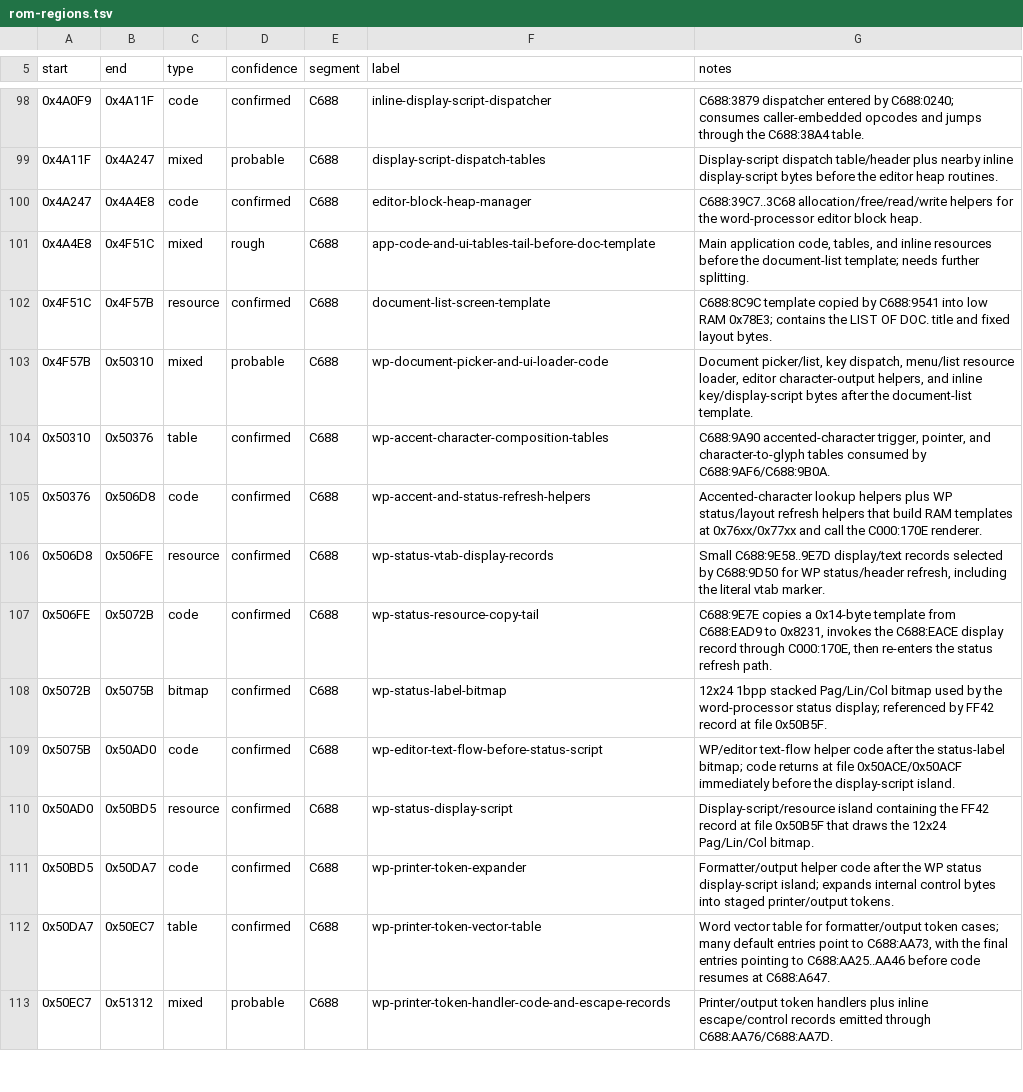
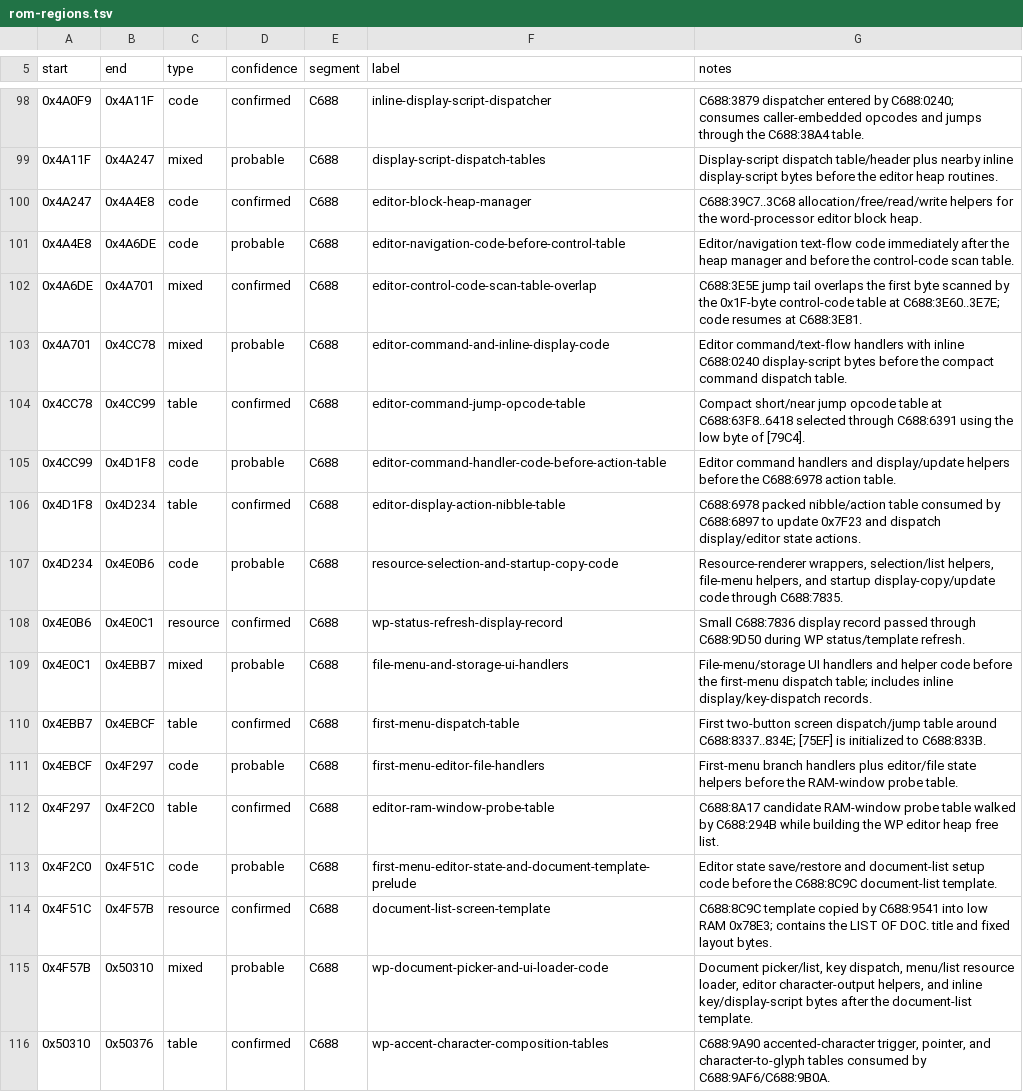
Before and after one commit to RealDeuce/dreamwriter, a TSV file: docs/rom-regions.tsv, drawn as a sheet; only a part is shown, gaps mark what is left out; the shorter side is filled out with more unchanged rows.

Commit message:
Split C688 editor dispatch region

```diff
--- a/docs/rom-regions.tsv
+++ b/docs/rom-regions.tsv
@@ -100,3 +100,15 @@ start	end	type	confidence	segment	label	notes
 0x4A247	0x4A4E8	code	confirmed	C688	editor-block-heap-manager	C688:39C7..3C68 allocation/free/read/write helpers for the word-processor editor block heap.
-0x4A4E8	0x4F51C	mixed	rough	C688	app-code-and-ui-tables-tail-before-doc-template	Main application code, tables, and inline resources before the document-list template; needs further splitting.
+0x4A4E8	0x4A6DE	code	probable	C688	editor-navigation-code-before-control-table	Editor/navigation text-flow code immediately after the heap manager and before the control-code scan table.
+0x4A6DE	0x4A701	mixed	confirmed	C688	editor-control-code-scan-table-overlap	C688:3E5E jump tail overlaps the first byte scanned by the 0x1F-byte control-code table at C688:3E60..3E7E; code resumes at C688:3E81.
+0x4A701	0x4CC78	mixed	probable	C688	editor-command-and-inline-display-code	Editor command/text-flow handlers with inline C688:0240 display-script bytes before the compact command dispatch table.
+0x4CC78	0x4CC99	table	confirmed	C688	editor-command-jump-opcode-table	Compact short/near jump opcode table at C688:63F8..6418 selected through C688:6391 using the low byte of [79C4].
+0x4CC99	0x4D1F8	code	probable	C688	editor-command-handler-code-before-action-table	Editor command handlers and display/update helpers before the C688:6978 action table.
+0x4D1F8	0x4D234	table	confirmed	C688	editor-display-action-nibble-table	C688:6978 packed nibble/action table consumed by C688:6897 to update 0x7F23 and dispatch display/editor state actions.
+0x4D234	0x4E0B6	code	probable	C688	resource-selection-and-startup-copy-code	Resource-renderer wrappers, selection/list helpers, file-menu helpers, and startup display-copy/update code through C688:7835.
+0x4E0B6	0x4E0C1	resource	confirmed	C688	wp-status-refresh-display-record	Small C688:7836 display record passed through C688:9D50 during WP status/template refresh.
+0x4E0C1	0x4EBB7	mixed	probable	C688	file-menu-and-storage-ui-handlers	File-menu/storage UI handlers and helper code before the first-menu dispatch table; includes inline display/key-dispatch records.
+0x4EBB7	0x4EBCF	table	confirmed	C688	first-menu-dispatch-table	First two-button screen dispatch/jump table around C688:8337..834E; [75EF] is initialized to C688:833B.
+0x4EBCF	0x4F297	code	probable	C688	first-menu-editor-file-handlers	First-menu branch handlers plus editor/file state helpers before the RAM-window probe table.
+0x4F297	0x4F2C0	table	confirmed	C688	editor-ram-window-probe-table	C688:8A17 candidate RAM-window probe table walked by C688:294B while building the WP editor heap free list.
+0x4F2C0	0x4F51C	code	probable	C688	first-menu-editor-state-and-document-template-prelude	Editor state save/restore and document-list setup code before the C688:8C9C document-list template.
 0x4F51C	0x4F57B	resource	confirmed	C688	document-list-screen-template	C688:8C9C template copied by C688:9541 into low RAM 0x78E3; contains the LIST OF DOC. title and fixed layout bytes.
```
Also changed, not shown: 3 other files.
